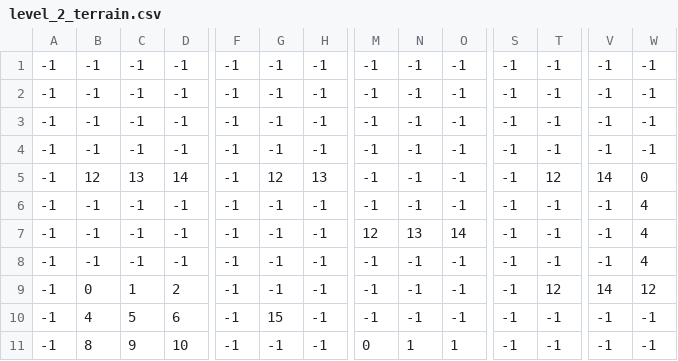
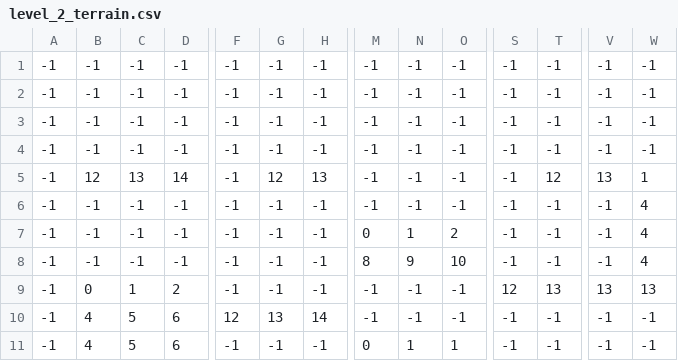
Before and after one commit to Ei-Niin-Viisas/Platformer, a CSV file: Kentta/levels/2/level_2_terrain.csv, drawn as a sheet; only a part is shown, gaps mark what is left out; the diff names each change by its address in the sheet, - before the commit and + after, or states it on an @@ line.

```diff
--- a/Kentta/levels/2/level_2_terrain.csv
+++ b/Kentta/levels/2/level_2_terrain.csv
-V5: 14
+V5: 13
-W5: 0
+W5: 1
-M7: 12
+M7: 0
-N7: 13
+N7: 1
-O7: 14
+O7: 2
-M8: -1
+M8: 8
-N8: -1
+N8: 9
-O8: -1
+O8: 10
-S9: -1
+S9: 12
-T9: 12
+T9: 13
-V9: 14
+V9: 13
-W9: 12
+W9: 13
-F10: -1
+F10: 12
-G10: 15
+G10: 13
-H10: -1
+H10: 14
-B11: 8
+B11: 4
-C11: 9
+C11: 5
-D11: 10
+D11: 6
```
Also changed, not shown: Kentta/levels/2/level_2_crates.csv, Kentta/levels/2/level_2_fg_palms.csv.
